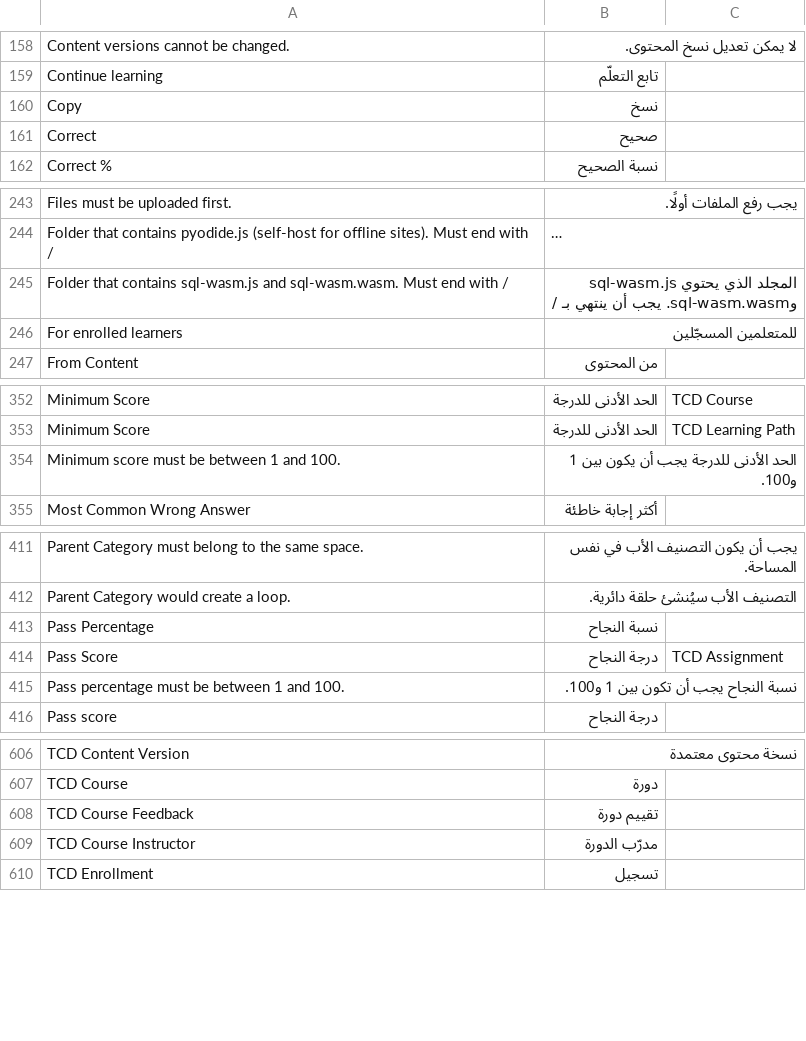
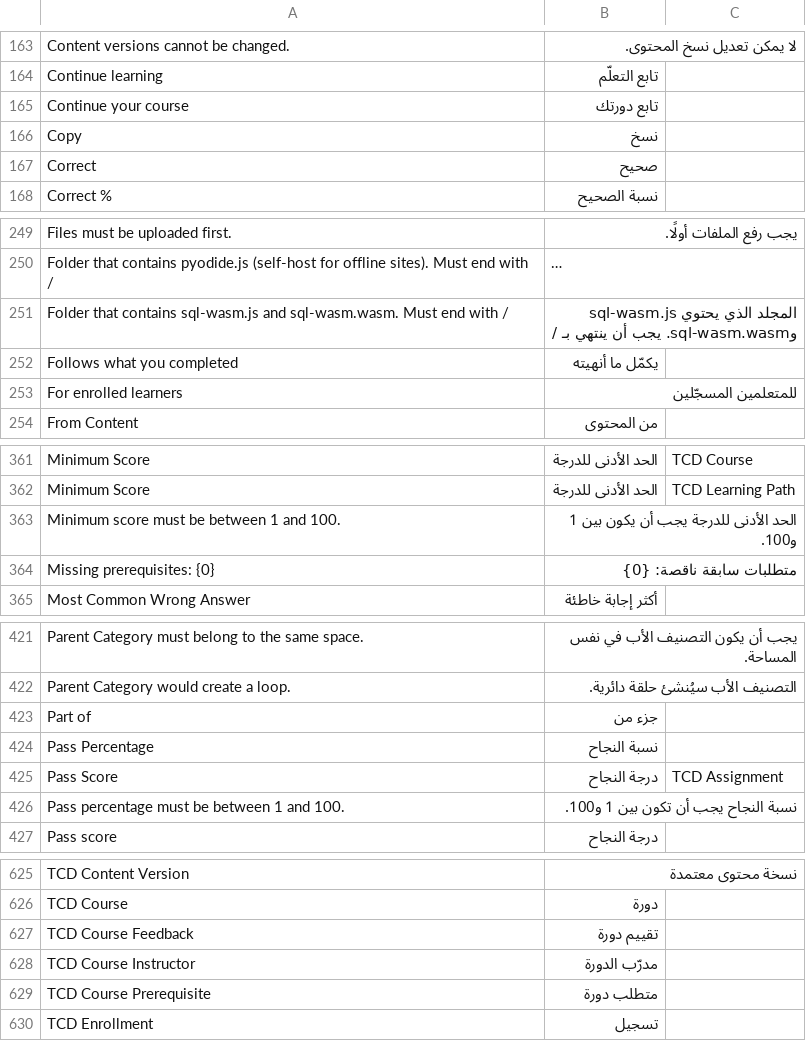
Before and after one commit to VintrXo/vintraxo_tcd, a CSV file: vintraxo_tcd/translations/ar.csv, drawn as a sheet; only a part is shown, gaps mark what is left out; long unchanged cells end in …; the diff covers the shown part only; the diff names each change by its address in the sheet, - before the commit and + after, or states it on an @@ line.

```diff
--- a/vintraxo_tcd/translations/ar.csv
+++ b/vintraxo_tcd/translations/ar.csv
+row 165: Continue your course | تابع دورتك
+row 252: Follows what you completed | يكمّل ما أنهيته
+row 364: Missing prerequisites: {0} | متطلبات سابقة ناقصة: {0}
+row 423: Part of | جزء من
+row 629: TCD Course Prerequisite | متطلب دورة
```
Also changed, not shown: 20 added rows elsewhere in this file, 34 other files.
